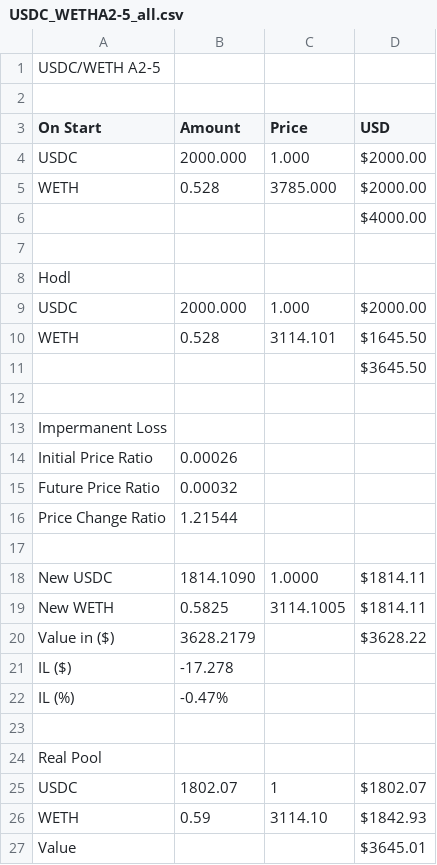
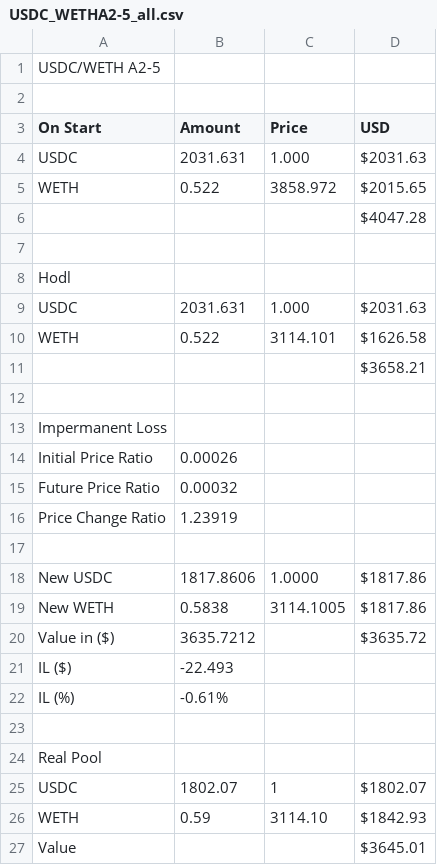
Before and after one commit to martinkrung/fxswap-research, a CSV file: financial_statements/base/USDC_WETHA2-5_all.csv, drawn as a sheet; only a part is shown; the diff covers the shown part only.

```diff
--- a/financial_statements/base/USDC_WETHA2-5_all.csv
+++ b/financial_statements/base/USDC_WETHA2-5_all.csv
@@ -3,10 +3,10 @@ USDC/WETH A2-5
 On Start,Amount,Price,USD
-USDC,2000.000,1.000,$2000.00
-WETH,0.528,3785.000,$2000.00
-,,,$4000.00
+USDC,2031.631,1.000,$2031.63
+WETH,0.522,3858.972,$2015.65
+,,,$4047.28
 
 Hodl,,,
-USDC,2000.000,1.000,$2000.00
-WETH,0.528,3114.101,$1645.50
-,,,$3645.50
+USDC,2031.631,1.000,$2031.63
+WETH,0.522,3114.101,$1626.58
+,,,$3658.21
 
@@ -15,9 +15,9 @@ Initial Price Ratio,0.00026,,
 Future Price Ratio,0.00032,,
-Price Change Ratio,1.21544,,
+Price Change Ratio,1.23919,,
 
-New USDC,1814.1090,1.0000,$1814.11
-New WETH,0.5825,3114.1005,$1814.11
-Value in ($),3628.2179,,$3628.22
-IL ($),-17.278,,
-IL (%),-0.47%,,
+New USDC,1817.8606,1.0000,$1817.86
+New WETH,0.5838,3114.1005,$1817.86
+Value in ($),3635.7212,,$3635.72
+IL ($),-22.493,,
+IL (%),-0.61%,,
 
```
Also changed, not shown: 1 removed row and 9 edited cells elsewhere in this file, financial_statements/base/USDC_AEROA20-15_all.csv, financial_statements/base/USDC_EURCA50-5_all.csv, 21 other files.
